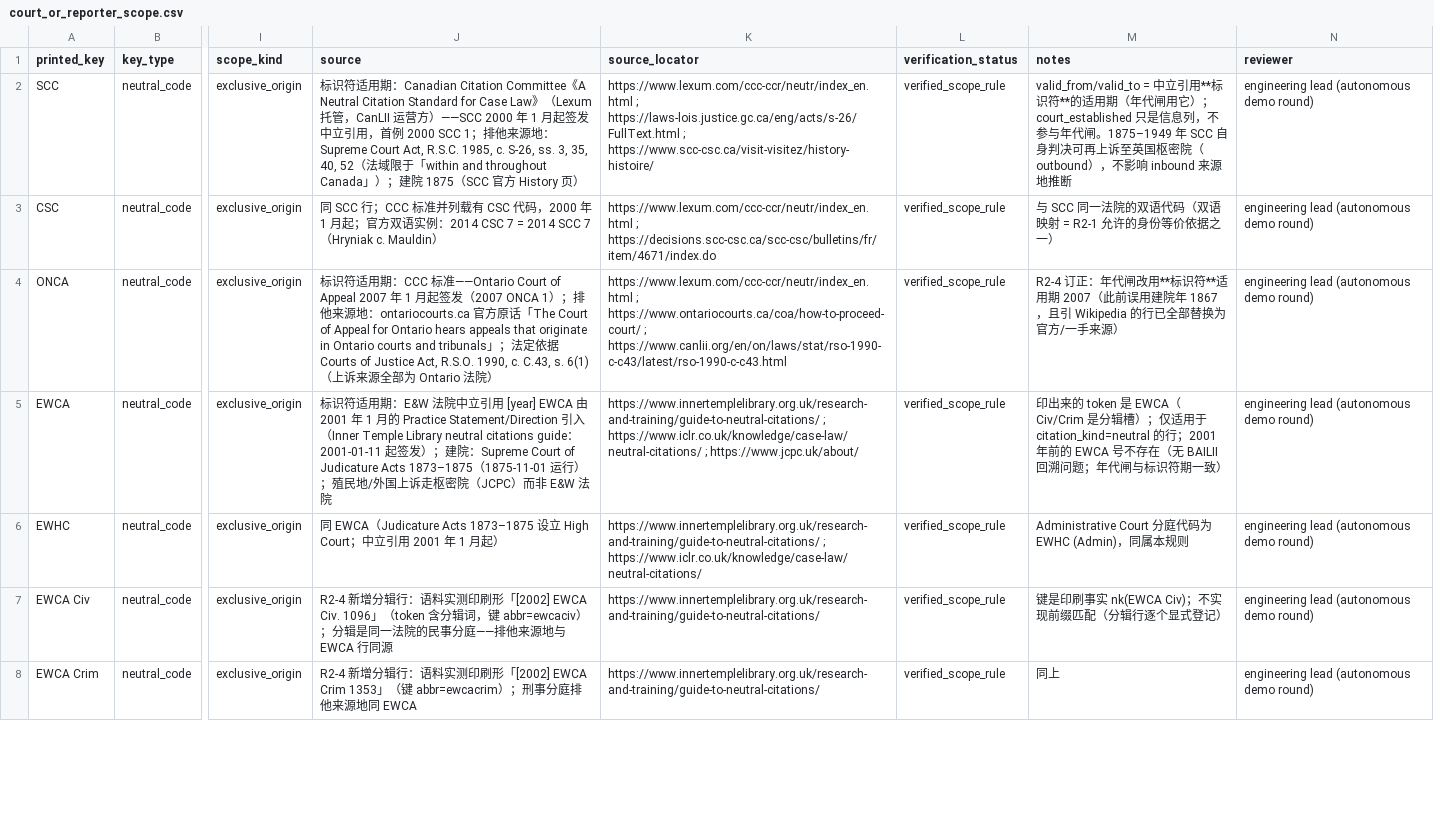
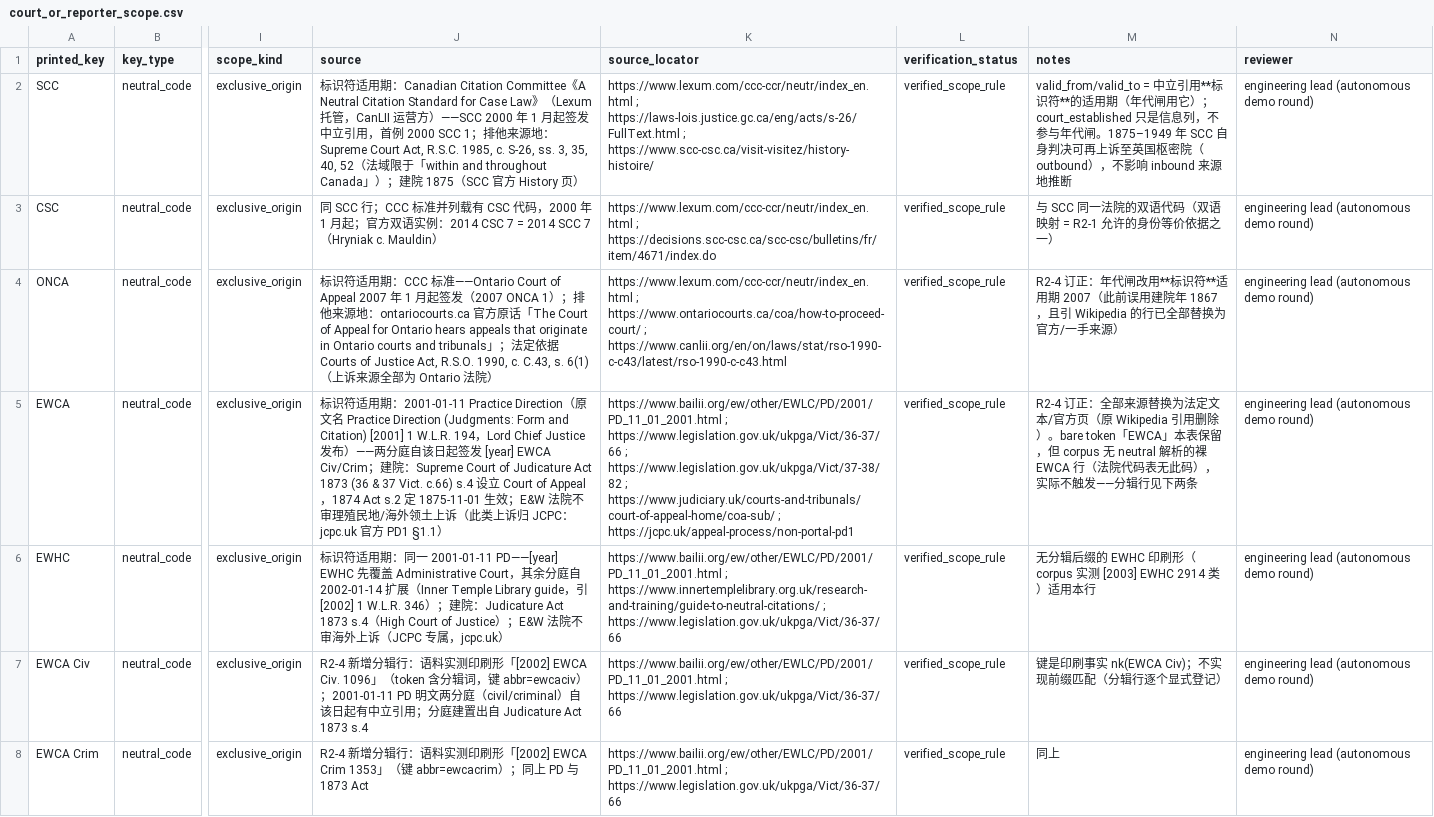
Before and after one commit to yubow47-bot/case-citation-pipeline, a CSV file: decisions/court_or_reporter_scope.csv, drawn as a sheet; only a part is shown, gaps mark what is left out; the diff covers the shown part only; the diff names each change by its address in the sheet, - before the commit and + after, or states it on an @@ line.

Commit message:
R2-4: scope table switched to official/primary sources (legislation.gov.uk Judicature Acts PDF, BAILII 2001-01-11 PD original text, judiciary.uk, jcpc.uk PD1, CCC/Lexum identifier applicability periods), era gates now use identifier applicability periods (SCC/CSC 2000, ONCA 2007, EWCA family 2001, EWHC Ch 2002), new EWCA Civ/Crim, EWHC Ch sub-series rows; R2-8 tool: full-run regression join script

```diff
--- a/decisions/court_or_reporter_scope.csv
+++ b/decisions/court_or_reporter_scope.csv
-J5 (source): …期：E&W 法院中立引用 [year] EWCA 由 2001 年 1 月的 Practice Statement/Direction 引入（Inner Temple Library neutral citations guide：2001-01-11 起签发）；建院：Supreme Court of Judicature Acts 1873–1875（1875-11-01 运行）；殖民地/外国上诉走枢密院（JCPC）而非 E&W 法院
+J5 (source): …期：2001-01-11 Practice Direction（原文名 Practice Direction (Judgments: Form and Citation) [2001] 1 W.L.R. 194，Lord Chief Justice 发布）——两分庭自该日起签发 [year] EWCA Civ/Crim；建院：Supreme Court of Judicature Act 1873 (36 & 37 Vict. c.66) s.4 设立 Court of Appeal，1874 Act s.2 定 1875-11-01 生效；E&W 法院不审理殖民地/海外领土上诉（此类上诉归 JCPC：jcpc.uk 官方 PD1 §1.1）
-K5 (source_locator): https://www.innertemplelibrary.org.uk/research-and-training/guide-to-neutral-citations/ ; https://www.iclr.co.uk/knowledge/case-law/neutral-citations/ ; https://www.jcpc.uk/about/
+K5 (source_locator): https://www.bailii.org/ew/other/EWLC/PD/2001/PD_11_01_2001.html ; https://www.legislation.gov.uk/ukpga/Vict/36-37/66 ; https://www.legislation.gov.uk/ukpga/Vict/37-38/82 ; https://www.judiciary.uk/courts-and-tribunals/court-of-appeal-home/coa-sub/ ; https://jcpc.uk/appeal-process/non-portal-pd1
-M5 (notes): 印出来的 token 是 EWCA（Civ/Crim 是分辑槽）；仅适用于 citation_kind=neutral 的行；2001 年前的 EWCA 号不存在（无 BAILII 回溯问题；年代闸与标识符期一致）
+M5 (notes): R2-4 订正：全部来源替换为法定文本/官方页（原 Wikipedia 引用删除）。bare token「EWCA」本表保留，但 corpus 无 neutral 解析的裸 EWCA 行（法院代码表无此码），实际不触发——分辑行见下两条
-J6 (source): 同 EWCA（Judicature Acts 1873–1875 设立 High Court；中立引用 2001 年 1 月起）
+J6 (source): 标识符适用期：同一 2001-01-11 PD——[year] EWHC 先覆盖 Administrative Court，其余分庭自 2002-01-14 扩展（Inner Temple Library guide，引 [2002] 1 W.L.R. 346）；建院：Judicature Act 1873 s.4（High Court of Justice）；E&W 法院不审海外上诉（JCPC 专属，jcpc.uk）
-K6 (source_locator): https://www.innertemplelibrary.org.uk/research-and-training/guide-to-neutral-citations/ ; https://www.iclr.co.uk/knowledge/case-law/neutral-citations/
+K6 (source_locator): https://www.bailii.org/ew/other/EWLC/PD/2001/PD_11_01_2001.html ; https://www.innertemplelibrary.org.uk/research-and-training/guide-to-neutral-citations/ ; https://www.legislation.gov.uk/ukpga/Vict/36-37/66
-M6 (notes): Administrative Court 分庭代码为 EWHC (Admin)，同属本规则
+M6 (notes): 无分辑后缀的 EWHC 印刷形（corpus 实测 [2003] EWHC 2914 类）适用本行
-J7 (source): …abbr=ewcaciv）；分辑是同一法院的民事分庭——排他来源地与 EWCA 行同源
+J7 (source): …abbr=ewcaciv）；2001-01-11 PD 明文两分庭（civil/criminal）自该日起有中立引用；分庭建置出自 Judicature Act 1873 s.4
-K7:K8 (source_locator): https://www.innertemplelibrary.org.uk/research-and-training/guide-to-neutral-citations/
+K7:K8 (source_locator): https://www.bailii.org/ew/other/EWLC/PD/2001/PD_11_01_2001.html ; https://www.legislation.gov.uk/ukpga/Vict/36-37/66
-J8 (source): …abbr=ewcacrim）；刑事分庭排他来源地同 EWCA
+J8 (source): …abbr=ewcacrim）；同上 PD 与 1873 Act
```
Also changed, not shown: 6 edited cells elsewhere in this file, 1 other file.
